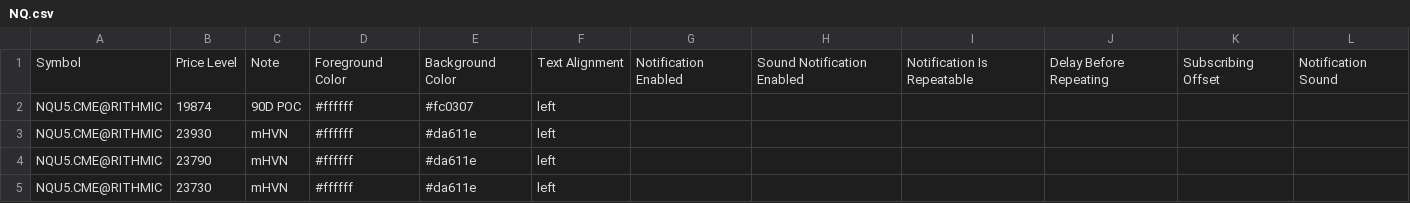
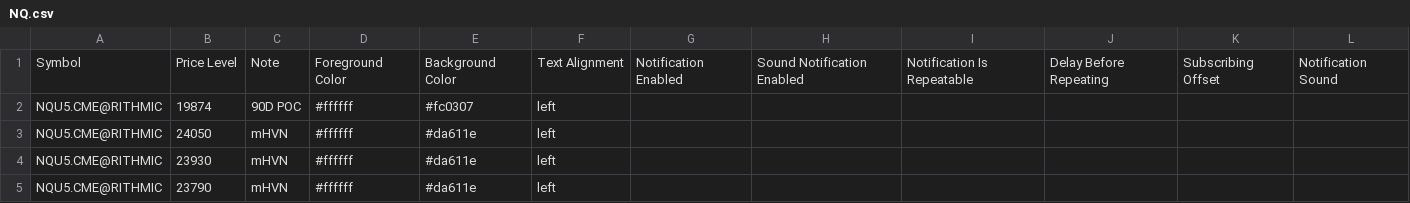
Before and after one commit to Thinkwithbookmap/Cloud-notes, a CSV file: NQ.csv, drawn as a sheet; only a part is shown; the shorter side is filled out with more unchanged rows; the diff names each change by its address in the sheet, - before the commit and + after, or states it on an @@ line.

Commit message:
Update NQ.csv

```diff
--- a/NQ.csv
+++ b/NQ.csv
+row 3: NQU5.CME@RITHMIC | 24050 | mHVN | #ffffff | #da611e | left
```
